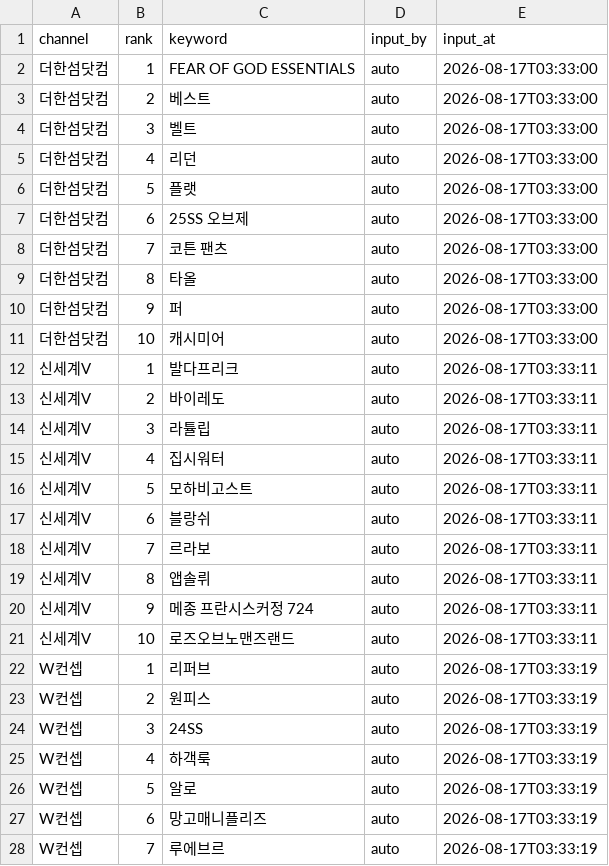
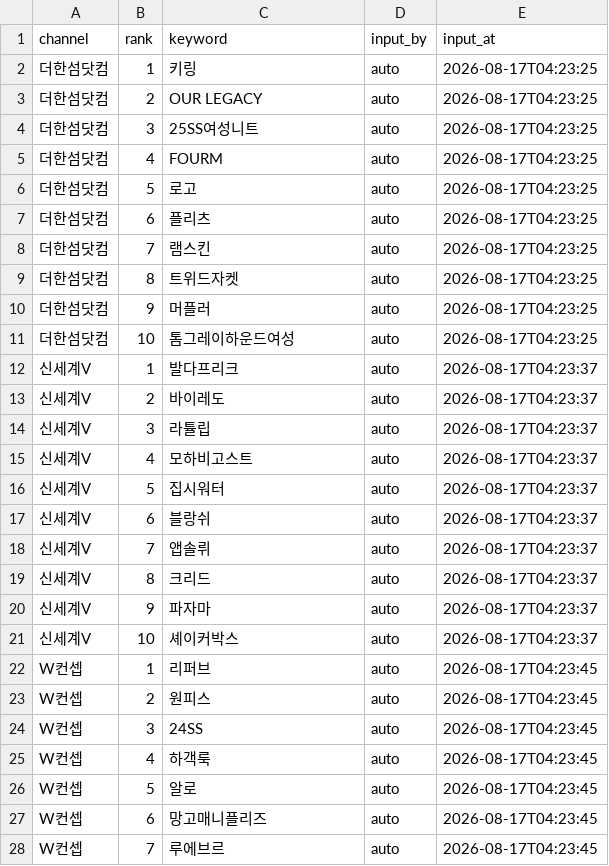
Before and after one commit to performanceteam12-sketch/babathe-trend-dashboard, a CSV file: data/app_search/2026-08-17.csv, drawn as a sheet; only a part is shown; the diff covers the shown part only.

```diff
--- a/data/app_search/2026-08-17.csv
+++ b/data/app_search/2026-08-17.csv
@@ -1,28 +1,28 @@
 channel,rank,keyword,input_by,input_at
-더한섬닷컴,1,FEAR OF GOD ESSENTIALS,auto,2026-08-17T03:33:00
-더한섬닷컴,2,베스트,auto,2026-08-17T03:33:00
-더한섬닷컴,3,벨트,auto,2026-08-17T03:33:00
-더한섬닷컴,4,리던,auto,2026-08-17T03:33:00
-더한섬닷컴,5,플랫,auto,2026-08-17T03:33:00
-더한섬닷컴,6,25SS 오브제,auto,2026-08-17T03:33:00
-더한섬닷컴,7,코튼 팬츠,auto,2026-08-17T03:33:00
-더한섬닷컴,8,타올,auto,2026-08-17T03:33:00
-더한섬닷컴,9,퍼,auto,2026-08-17T03:33:00
-더한섬닷컴,10,캐시미어,auto,2026-08-17T03:33:00
-신세계V,1,발다프리크,auto,2026-08-17T03:33:11
-신세계V,2,바이레도,auto,2026-08-17T03:33:11
-신세계V,3,라튤립,auto,2026-08-17T03:33:11
-신세계V,4,집시워터,auto,2026-08-17T03:33:11
-신세계V,5,모하비고스트,auto,2026-08-17T03:33:11
-신세계V,6,블랑쉬,auto,2026-08-17T03:33:11
-신세계V,7,르라보,auto,2026-08-17T03:33:11
-신세계V,8,앱솔뤼,auto,2026-08-17T03:33:11
-신세계V,9,메종 프란시스커정 724,auto,2026-08-17T03:33:11
-신세계V,10,로즈오브노맨즈랜드,auto,2026-08-17T03:33:11
-W컨셉,1,리퍼브,auto,2026-08-17T03:33:19
-W컨셉,2,원피스,auto,2026-08-17T03:33:19
-W컨셉,3,24SS,auto,2026-08-17T03:33:19
-W컨셉,4,하객룩,auto,2026-08-17T03:33:19
-W컨셉,5,알로,auto,2026-08-17T03:33:19
-W컨셉,6,망고매니플리즈,auto,2026-08-17T03:33:19
-W컨셉,7,루에브르,auto,2026-08-17T03:33:19
+더한섬닷컴,1,키링,auto,2026-08-17T04:23:25
+더한섬닷컴,2,OUR LEGACY,auto,2026-08-17T04:23:25
+더한섬닷컴,3,25SS여성니트,auto,2026-08-17T04:23:25
+더한섬닷컴,4,FOURM,auto,2026-08-17T04:23:25
+더한섬닷컴,5,로고,auto,2026-08-17T04:23:25
+더한섬닷컴,6,플리츠,auto,2026-08-17T04:23:25
+더한섬닷컴,7,램스킨,auto,2026-08-17T04:23:25
+더한섬닷컴,8,트위드자켓,auto,2026-08-17T04:23:25
+더한섬닷컴,9,머플러,auto,2026-08-17T04:23:25
+더한섬닷컴,10,톰그레이하운드여성,auto,2026-08-17T04:23:25
+신세계V,1,발다프리크,auto,2026-08-17T04:23:37
+신세계V,2,바이레도,auto,2026-08-17T04:23:37
+신세계V,3,라튤립,auto,2026-08-17T04:23:37
+신세계V,4,모하비고스트,auto,2026-08-17T04:23:37
+신세계V,5,집시워터,auto,2026-08-17T04:23:37
+신세계V,6,블랑쉬,auto,2026-08-17T04:23:37
+신세계V,7,앱솔뤼,auto,2026-08-17T04:23:37
+신세계V,8,크리드,auto,2026-08-17T04:23:37
+신세계V,9,파자마,auto,2026-08-17T04:23:37
+신세계V,10,셰이커박스,auto,2026-08-17T04:23:37
+W컨셉,1,리퍼브,auto,2026-08-17T04:23:45
+W컨셉,2,원피스,auto,2026-08-17T04:23:45
+W컨셉,3,24SS,auto,2026-08-17T04:23:45
+W컨셉,4,하객룩,auto,2026-08-17T04:23:45
+W컨셉,5,알로,auto,2026-08-17T04:23:45
+W컨셉,6,망고매니플리즈,auto,2026-08-17T04:23:45
+W컨셉,7,루에브르,auto,2026-08-17T04:23:45
```
Also changed, not shown: 13 edited cells elsewhere in this file.
